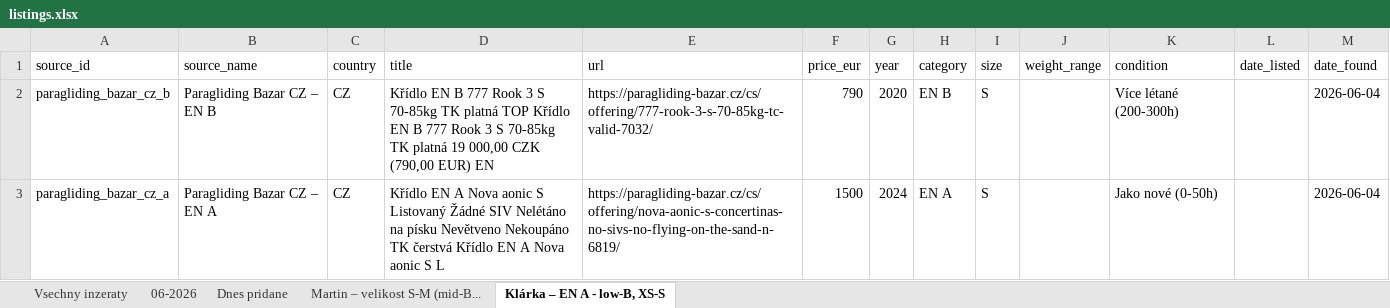
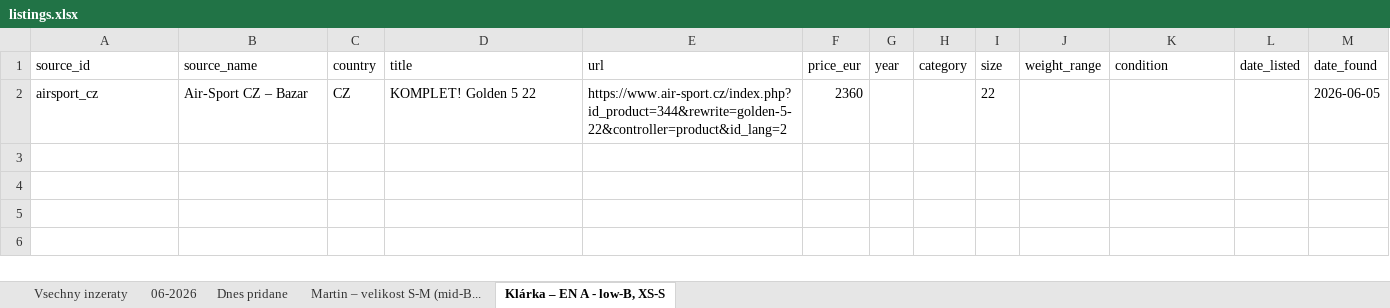
Before and after one commit to zimmema3/paragliding, an Excel workbook: data/bazar_watcher/listings.xlsx, sheet Klárka – EN A - low-B, XS-S, drawn as a sheet; values as stored, in another font and other column widths than the file's, no borders; removed rows and columns are numbered as before the commit, all else as after; the diff names each change by its address in the sheet, - before the commit and + after, or states it on an @@ line.

```diff
--- a/data/bazar_watcher/listings.xlsx (sheet Klárka – EN A - low-B, XS-S)
+++ b/data/bazar_watcher/listings.xlsx (sheet Klárka – EN A - low-B, XS-S)
-row 2: paragliding_bazar_cz_b | Paragliding Bazar CZ – EN B | CZ | Křídlo EN B 777 Rook 3 S 70-85kg TK platná TOP Křídlo EN B 777 Rook 3 S 70-85kg TK platná 19 000,00 CZK (790,00 EUR) EN | https://paragliding-bazar.cz/cs/offering/777-rook-3-s-70-85kg-tc-valid-7032/ | 790 | 2020 | EN B | S |  | Více létané (200-300h) |  | 2026-06-04
-row 3: paragliding_bazar_cz_a | Paragliding Bazar CZ – EN A | CZ | Křídlo EN A Nova aonic S Listovaný Žádné SIV Nelétáno na písku Nevětveno Nekoupáno TK čerstvá Křídlo EN A Nova aonic S L | https://paragliding-bazar.cz/cs/offering/nova-aonic-s-concertinas-no-sivs-no-flying-on-the-sand-n-6819/ | 1500 | 2024 | EN A | S |  | Jako nové (0-50h) |  | 2026-06-04
+row 2: airsport_cz | Air-Sport CZ – Bazar | CZ | KOMPLET! Golden 5 22 | https://www.air-sport.cz/index.php?id_product=344&rewrite=golden-5-22&controller=product&id_lang=2 | 2360 |  |  | 22 |  |  |  | 2026-06-05
```
Also changed, not shown: sheet Dnes pridane, sheet 06-2026, sheet Vsechny inzeraty, sheet Martin – velikost S-M (mid-B..., 1 other file.
